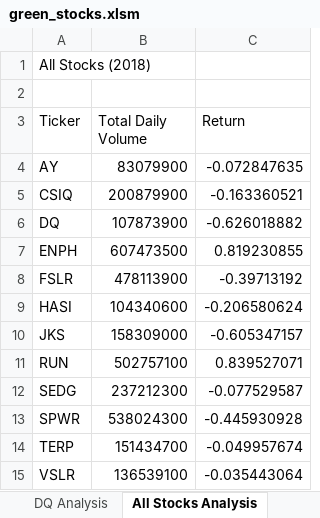
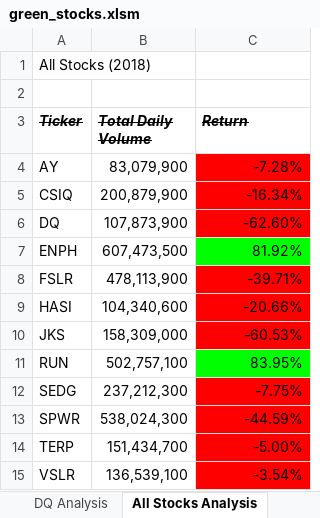
Before and after one commit to JovanHumphrey/stocks-analysis, an Excel workbook: green_stocks.xlsm, sheet All Stocks Analysis, drawn as a sheet; values as stored, in another font and other column widths than the file's, no borders; the diff names each change by its address in the sheet, - before the commit and + after, or states it on an @@ line.

Commit message:
Add files via upload
2.4.2

```diff
--- a/green_stocks.xlsm (sheet All Stocks Analysis)
+++ b/green_stocks.xlsm (sheet All Stocks Analysis)
@@ A3:C3 bold: off → on, italic: off → on, strikethrough: off → on @@
-B4 (Total Daily Volume): 83079900
+B4 (Total Daily Volume): 83,079,900
-C4 (Return): -0.072847635
+C4 (Return): -7.28%
-C4:C6 fill: none
+C4:C6 fill: #FF0000
-B5 (Total Daily Volume): 200879900
+B5 (Total Daily Volume): 200,879,900
-C5 (Return): -0.163360521
+C5 (Return): -16.34%
-B6 (Total Daily Volume): 107873900
+B6 (Total Daily Volume): 107,873,900
-C6 (Return): -0.626018882
+C6 (Return): -62.60%
-B7 (Total Daily Volume): 607473500
+B7 (Total Daily Volume): 607,473,500
-C7 (Return): 0.819230855
+C7 (Return): 81.92%
-C7 fill: none
+C7 fill: #00FF00
-B8 (Total Daily Volume): 478113900
+B8 (Total Daily Volume): 478,113,900
-C8 (Return): -0.39713192
+C8 (Return): -39.71%
-C8:C10 fill: none
+C8:C10 fill: #FF0000
-B9 (Total Daily Volume): 104340600
+B9 (Total Daily Volume): 104,340,600
-C9 (Return): -0.206580624
+C9 (Return): -20.66%
-B10 (Total Daily Volume): 158309000
+B10 (Total Daily Volume): 158,309,000
-C10 (Return): -0.605347157
+C10 (Return): -60.53%
-B11 (Total Daily Volume): 502757100
+B11 (Total Daily Volume): 502,757,100
-C11 (Return): 0.839527071
+C11 (Return): 83.95%
-C11 fill: none
+C11 fill: #00FF00
-B12 (Total Daily Volume): 237212300
+B12 (Total Daily Volume): 237,212,300
-C12 (Return): -0.077529587
+C12 (Return): -7.75%
-C12:C15 fill: none
+C12:C15 fill: #FF0000
-B13 (Total Daily Volume): 538024300
+B13 (Total Daily Volume): 538,024,300
-C13 (Return): -0.445930928
+C13 (Return): -44.59%
-B14 (Total Daily Volume): 151434700
+B14 (Total Daily Volume): 151,434,700
-C14 (Return): -0.049957674
+C14 (Return): -5.00%
-B15 (Total Daily Volume): 136539100
+B15 (Total Daily Volume): 136,539,100
-C15 (Return): -0.035443064
+C15 (Return): -3.54%
```
Also changed, not shown: other sheet tabs.
